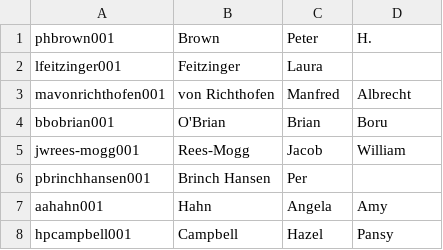
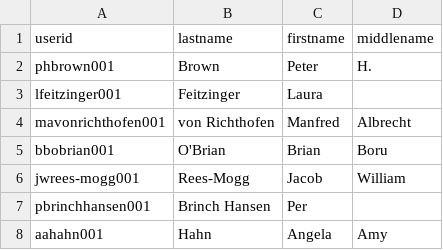
Before and after one commit to phbrownacmorg/csc201ja22demo, a CSV file: userids.csv, drawn as a sheet; only a part is shown; the shorter side is filled out with more unchanged rows; the diff names each change by its address in the sheet, - before the commit and + after, or states it on an @@ line.

```diff
--- a/userids.csv
+++ b/userids.csv
+row 1: userid | lastname | firstname | middlename
```
Also changed, not shown: 1 other file.
